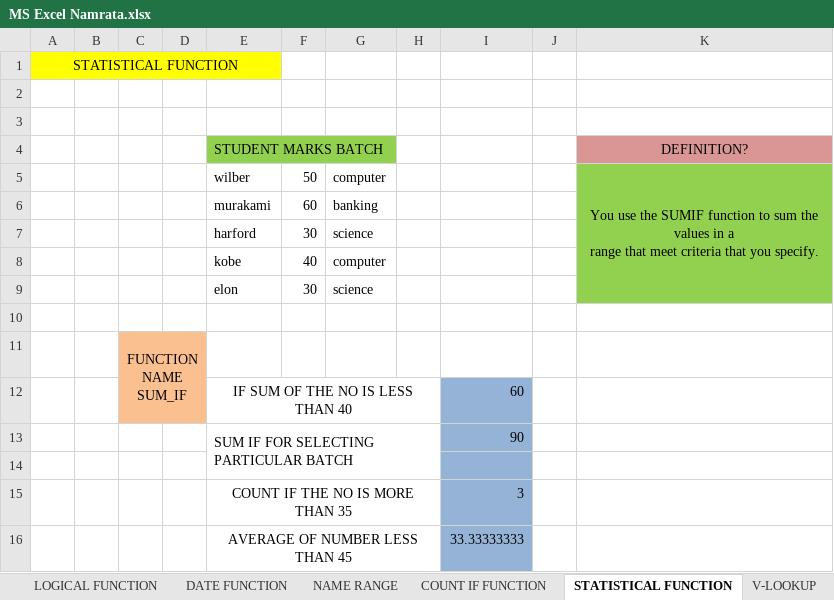
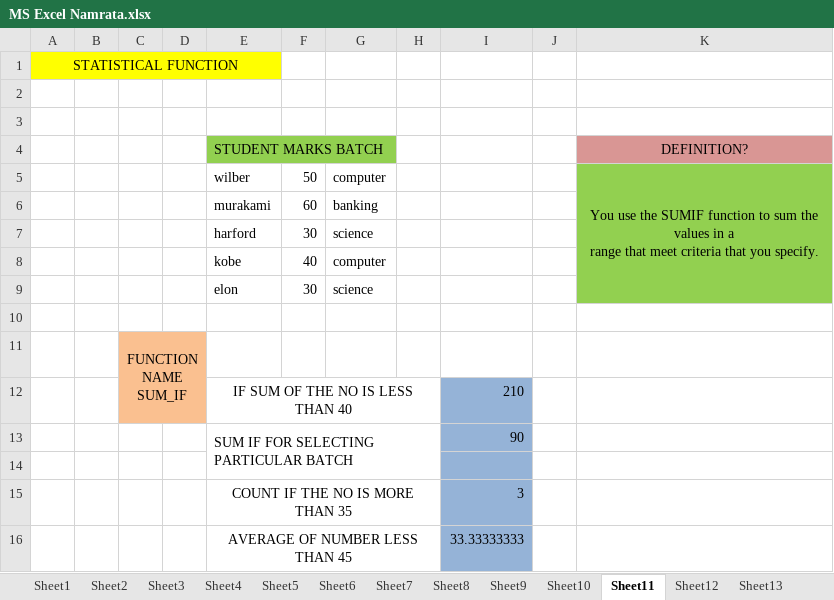
Before and after one commit to namratachettri/For-presentation, an Excel workbook: MS Excel Namrata.xlsx, sheet Sheet11, drawn as a sheet; values as stored, in another font and other column widths than the file's, no borders; the diff names each change by its address in the sheet, - before the commit and + after, or states it on an @@ line.

```diff
--- a/MS Excel Namrata.xlsx (sheet Sheet11)
+++ b/MS Excel Namrata.xlsx (sheet Sheet11)
-sheet tab: LOGICAL FUNCTION
+sheet tab: Sheet7
-sheet tab: DATE FUNCTION
+sheet tab: Sheet8
-sheet tab: NAME RANGE
+sheet tab: Sheet9
-sheet tab: COUNT IF FUNCTION
+sheet tab: Sheet10
-sheet tab: STATISTICAL FUNCTION
+sheet tab: Sheet11
-sheet tab: V-LOOKUP
+sheet tab: Sheet12
-I12: 60
+I12: 210
```
Also changed, not shown: sheet Sheet21, sheet Sheet10, sheet Sheet8, sheet Sheet6, other sheet tabs, formulas that keep their value, charts or pictures.
